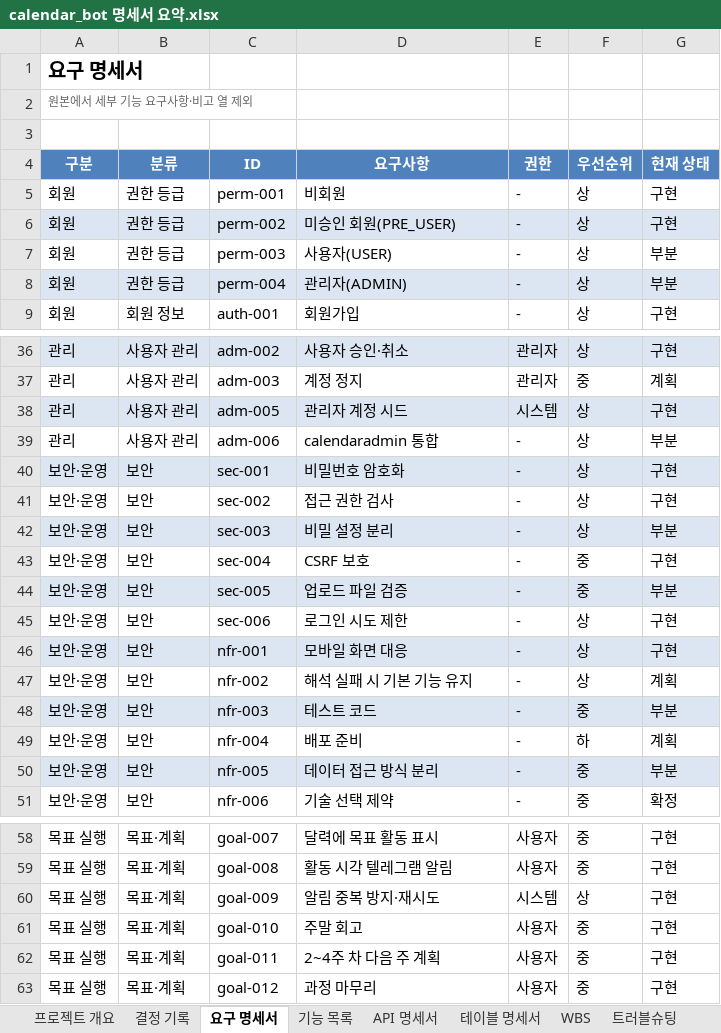
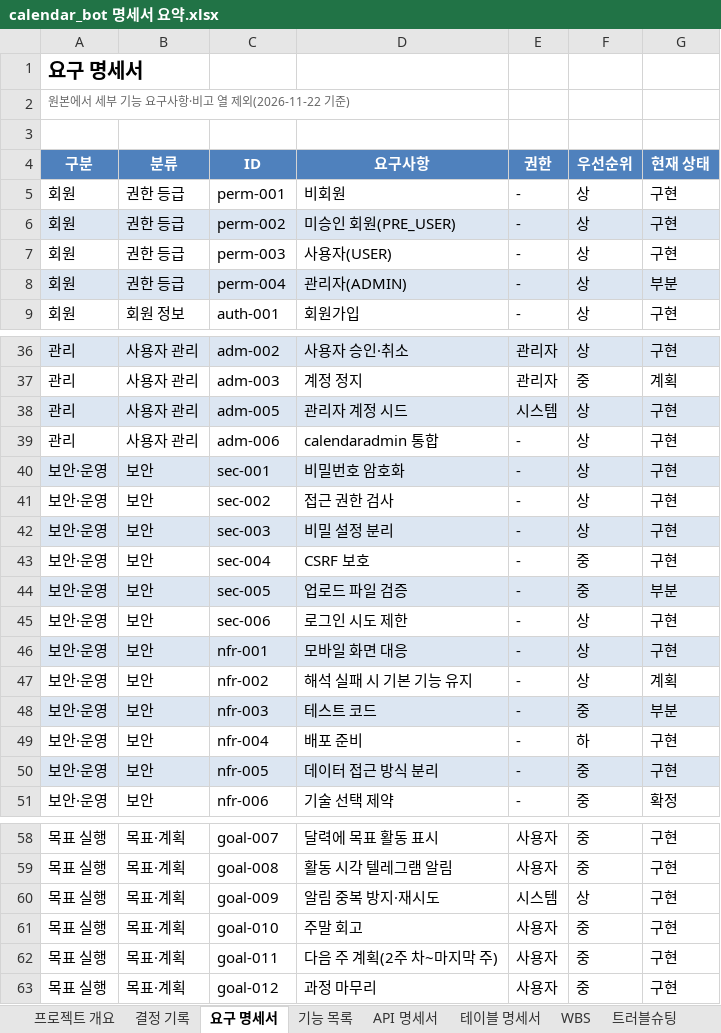
Before and after one commit to ho8566z/nado-ham_word, an Excel workbook: excel_output/calendar_bot 명세서 요약.xlsx, sheet 요구 명세서, drawn as a sheet; only a part is shown, gaps mark what is left out; values as stored, in another font and other column widths than the file's, no borders; the diff names each change by its address in the sheet, - before the commit and + after, or states it on an @@ line.

```diff
--- a/excel_output/calendar_bot 명세서 요약.xlsx (sheet 요구 명세서)
+++ b/excel_output/calendar_bot 명세서 요약.xlsx (sheet 요구 명세서)
-A2 (구분): 원본에서 세부 기능 요구사항·비고 열 제외
+A2 (구분): 원본에서 세부 기능 요구사항·비고 열 제외(2026-11-22 기준)
-G7 (현재 상태): 부분
+G7 (현재 상태): 구현
-G39 (현재 상태): 부분
+G39 (현재 상태): 구현
-G42 (현재 상태): 부분
+G42 (현재 상태): 구현
-G49 (현재 상태): 계획
+G49 (현재 상태): 구현
-G50 (현재 상태): 부분
+G50 (현재 상태): 구현
-D62 (요구사항): 2~4주 차 다음 주 계획
+D62 (요구사항): 다음 주 계획(2주 차~마지막 주)
```
Also changed, not shown: sheet WBS, sheet 기능 목록, sheet 테이블 명세서, sheet 결정 기록, sheet 프로젝트 개요, sheet 트러블슈팅, 1 more sheet, excel_output/calendar_bot 명세서 모음.xlsx, 17 other files.
